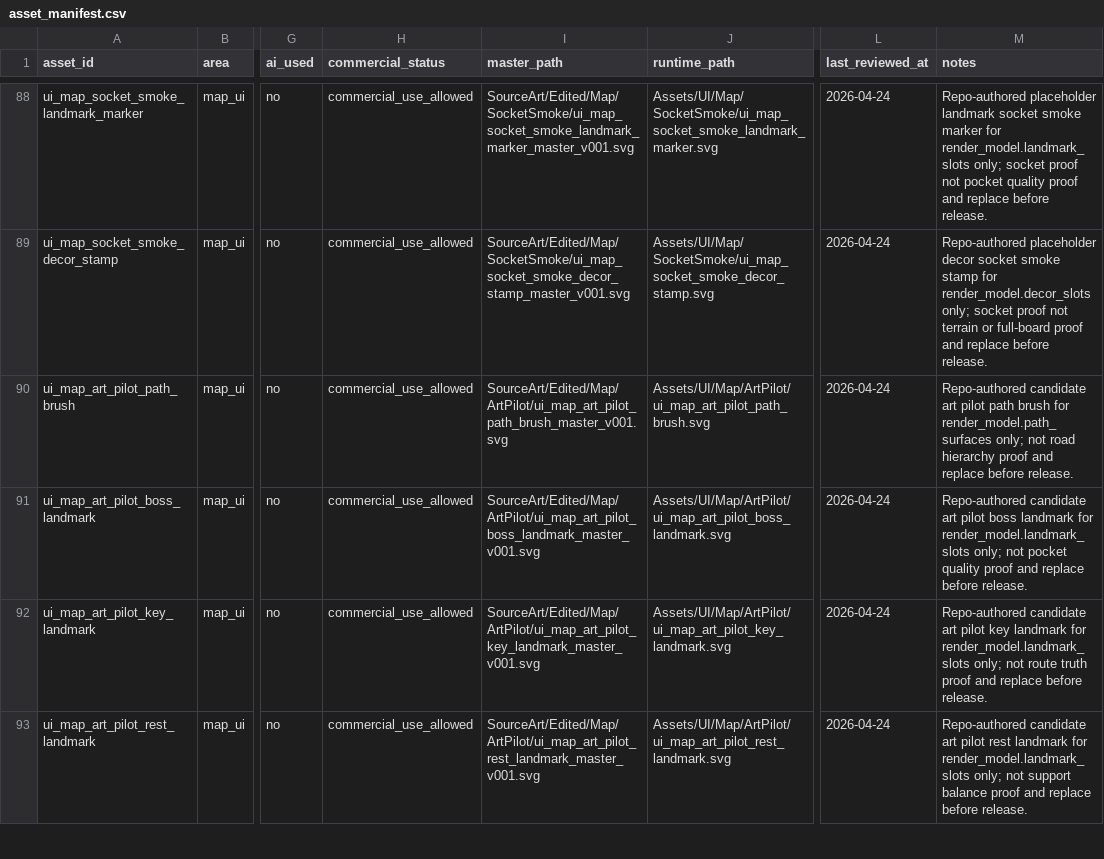
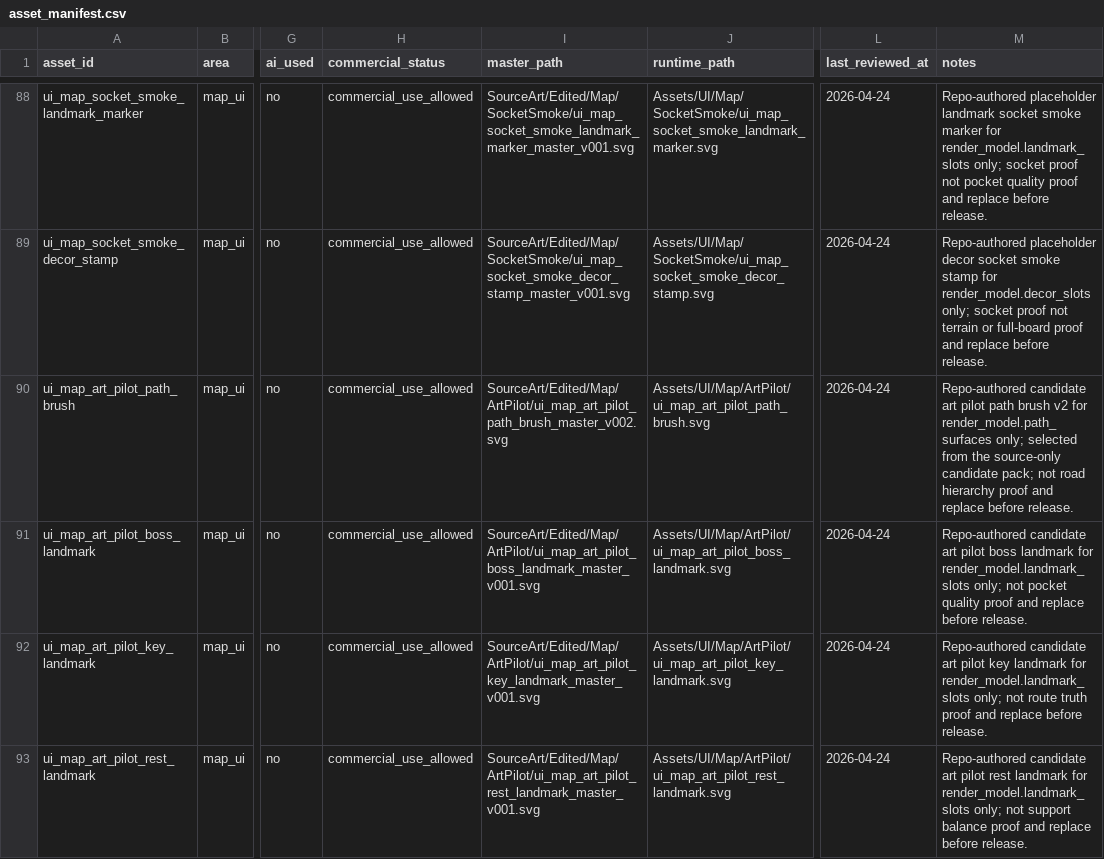
Before and after one commit to UcanHollandali/simple_rpg, a CSV file: AssetManifest/asset_manifest.csv, drawn as a sheet; only a part is shown, gaps mark what is left out; the diff covers the shown part only; the diff names each change by its address in the sheet, - before the commit and + after, or states it on an @@ line.

Commit message:
Extend map art pilot candidates

```diff
--- a/AssetManifest/asset_manifest.csv
+++ b/AssetManifest/asset_manifest.csv
-I90 (master_path): SourceArt/Edited/Map/ArtPilot/ui_map_art_pilot_path_brush_master_v001.svg
+I90 (master_path): SourceArt/Edited/Map/ArtPilot/ui_map_art_pilot_path_brush_master_v002.svg
-M90 (notes): …path brush for render_model.path_surfaces only; not road…
+M90 (notes): …path brush v2 for render_model.path_surfaces only; selected from the source-only candidate pack; not road…
```
Also changed, not shown: 1 added row and 2 edited cells elsewhere in this file, 22 other files.
